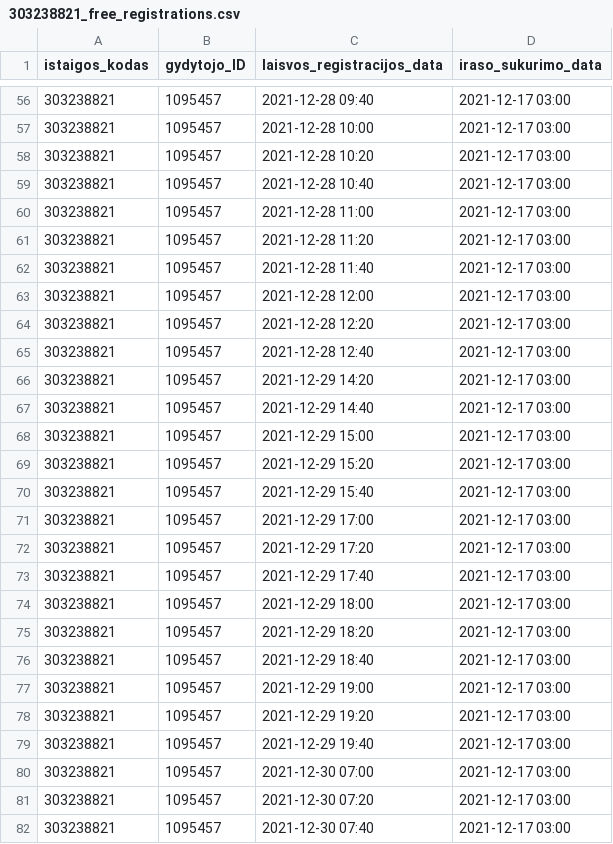
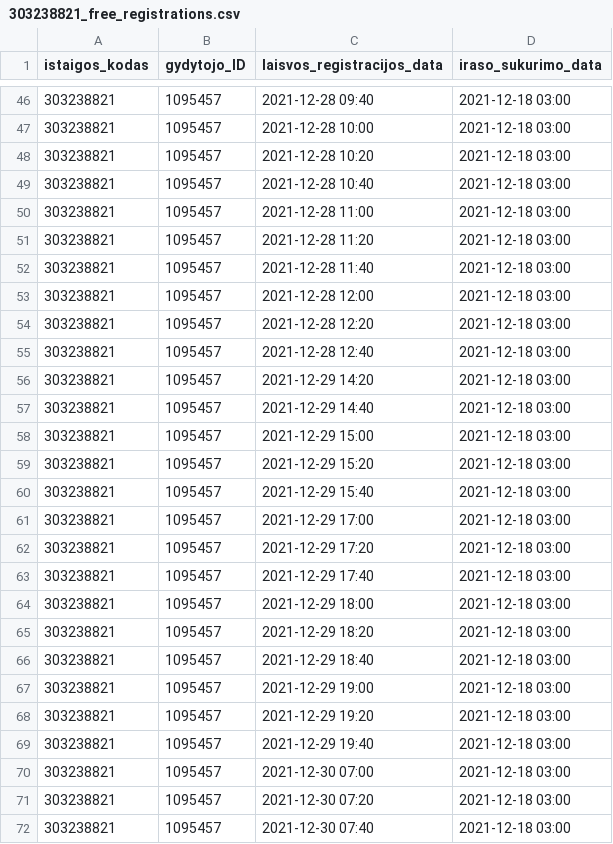
Before and after one commit to sveikatos-klinika/registrations_giles, a CSV file: 303238821_free_registrations.csv, drawn as a sheet; only a part is shown, gaps mark what is left out; the diff covers the shown part only.

```diff
--- a/303238821_free_registrations.csv
+++ b/303238821_free_registrations.csv
@@ -56,27 +46,27 @@ istaigos_kodas;gydytojo_ID;laisvos_registracijos_data;iraso_sukurimo_data
-303238821;1095457;2021-12-28 09:40;2021-12-17 03:00
-303238821;1095457;2021-12-28 10:00;2021-12-17 03:00
-303238821;1095457;2021-12-28 10:20;2021-12-17 03:00
-303238821;1095457;2021-12-28 10:40;2021-12-17 03:00
-303238821;1095457;2021-12-28 11:00;2021-12-17 03:00
-303238821;1095457;2021-12-28 11:20;2021-12-17 03:00
-303238821;1095457;2021-12-28 11:40;2021-12-17 03:00
-303238821;1095457;2021-12-28 12:00;2021-12-17 03:00
-303238821;1095457;2021-12-28 12:20;2021-12-17 03:00
-303238821;1095457;2021-12-28 12:40;2021-12-17 03:00
-303238821;1095457;2021-12-29 14:20;2021-12-17 03:00
-303238821;1095457;2021-12-29 14:40;2021-12-17 03:00
-303238821;1095457;2021-12-29 15:00;2021-12-17 03:00
-303238821;1095457;2021-12-29 15:20;2021-12-17 03:00
-303238821;1095457;2021-12-29 15:40;2021-12-17 03:00
-303238821;1095457;2021-12-29 17:00;2021-12-17 03:00
-303238821;1095457;2021-12-29 17:20;2021-12-17 03:00
-303238821;1095457;2021-12-29 17:40;2021-12-17 03:00
-303238821;1095457;2021-12-29 18:00;2021-12-17 03:00
-303238821;1095457;2021-12-29 18:20;2021-12-17 03:00
-303238821;1095457;2021-12-29 18:40;2021-12-17 03:00
-303238821;1095457;2021-12-29 19:00;2021-12-17 03:00
-303238821;1095457;2021-12-29 19:20;2021-12-17 03:00
-303238821;1095457;2021-12-29 19:40;2021-12-17 03:00
-303238821;1095457;2021-12-30 07:00;2021-12-17 03:00
-303238821;1095457;2021-12-30 07:20;2021-12-17 03:00
-303238821;1095457;2021-12-30 07:40;2021-12-17 03:00
+303238821;1095457;2021-12-28 09:40;2021-12-18 03:00
+303238821;1095457;2021-12-28 10:00;2021-12-18 03:00
+303238821;1095457;2021-12-28 10:20;2021-12-18 03:00
+303238821;1095457;2021-12-28 10:40;2021-12-18 03:00
+303238821;1095457;2021-12-28 11:00;2021-12-18 03:00
+303238821;1095457;2021-12-28 11:20;2021-12-18 03:00
+303238821;1095457;2021-12-28 11:40;2021-12-18 03:00
+303238821;1095457;2021-12-28 12:00;2021-12-18 03:00
+303238821;1095457;2021-12-28 12:20;2021-12-18 03:00
+303238821;1095457;2021-12-28 12:40;2021-12-18 03:00
+303238821;1095457;2021-12-29 14:20;2021-12-18 03:00
+303238821;1095457;2021-12-29 14:40;2021-12-18 03:00
+303238821;1095457;2021-12-29 15:00;2021-12-18 03:00
+303238821;1095457;2021-12-29 15:20;2021-12-18 03:00
+303238821;1095457;2021-12-29 15:40;2021-12-18 03:00
+303238821;1095457;2021-12-29 17:00;2021-12-18 03:00
+303238821;1095457;2021-12-29 17:20;2021-12-18 03:00
+303238821;1095457;2021-12-29 17:40;2021-12-18 03:00
+303238821;1095457;2021-12-29 18:00;2021-12-18 03:00
+303238821;1095457;2021-12-29 18:20;2021-12-18 03:00
+303238821;1095457;2021-12-29 18:40;2021-12-18 03:00
+303238821;1095457;2021-12-29 19:00;2021-12-18 03:00
+303238821;1095457;2021-12-29 19:20;2021-12-18 03:00
+303238821;1095457;2021-12-29 19:40;2021-12-18 03:00
+303238821;1095457;2021-12-30 07:00;2021-12-18 03:00
+303238821;1095457;2021-12-30 07:20;2021-12-18 03:00
+303238821;1095457;2021-12-30 07:40;2021-12-18 03:00
```
Also changed, not shown: 13 removed rows and 92 edited cells elsewhere in this file, 1 other file.
